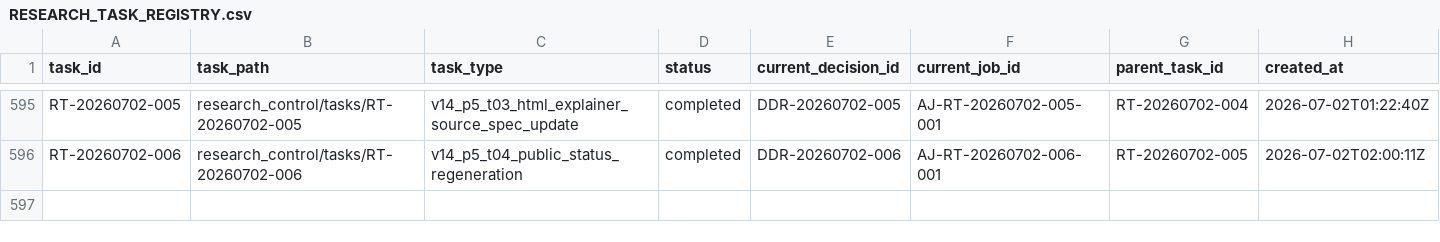
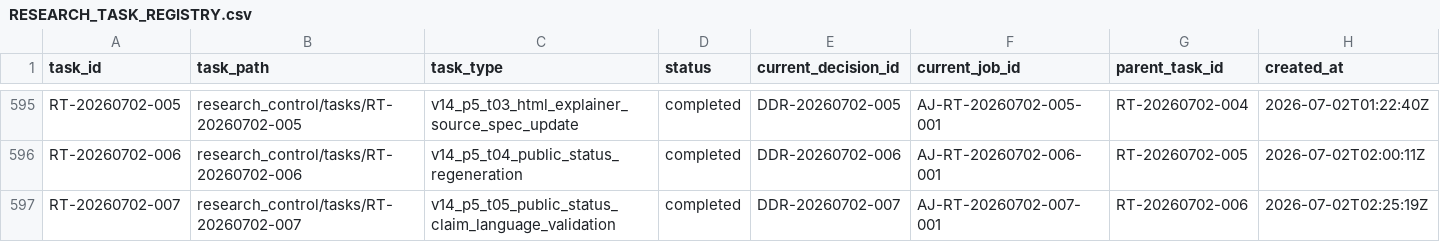
Before and after one commit to AngryOwlAI/The-AEther-Flow, a CSV file: registries/RESEARCH_TASK_REGISTRY.csv, drawn as a sheet; only a part is shown, gaps mark what is left out; rows hold the shown columns only; the diff names each change by its address in the sheet, - before the commit and + after, or states it on an @@ line.

Commit message:
Research control: RT-20260702-007 documentation-curator@2.0.0--RT-20260702-007 completion
Decision: DDR-20260702-007

AgentJob: AJ-RT-20260702-007-001

Handoff: handoff-0460

Summary: RT-20260702-007 completed one bounded v14 P5-T05 public status claim-language validation packet. It scanned README GitHub-facing Markdown HTML source specs and public HTML derivatives with zero claim-language findings and passed publication-process validation without public source edits or physics claim promotion.

Validation: memory bootstrap PASS; research-control PASS; diff allowlist PASS

Push: not performed

```diff
--- a/registries/RESEARCH_TASK_REGISTRY.csv
+++ b/registries/RESEARCH_TASK_REGISTRY.csv
+row 597: RT-20260702-007 | research_control/tasks/RT-20260702-007 | v14_p5_t05_public_status_claim_language_validation | completed | DDR-20260702-007 | AJ-RT-20260702-007-001 | RT-20260702-006 | 2026-07-02T02:25:19Z
```
Also changed, not shown: registries/CONTENT_SEMANTIC_REGISTRY.csv, registries/DIRECTOR_DECISION_REGISTRY.csv, 27 other files.
